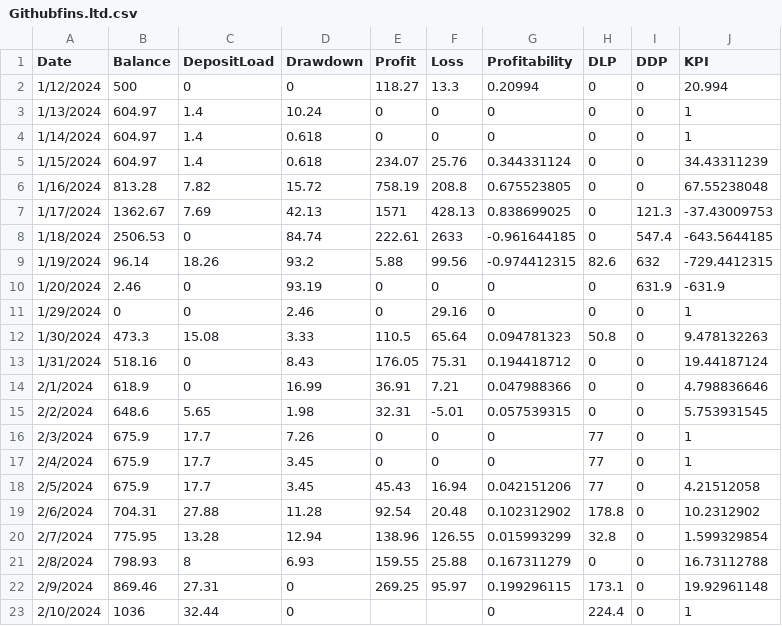
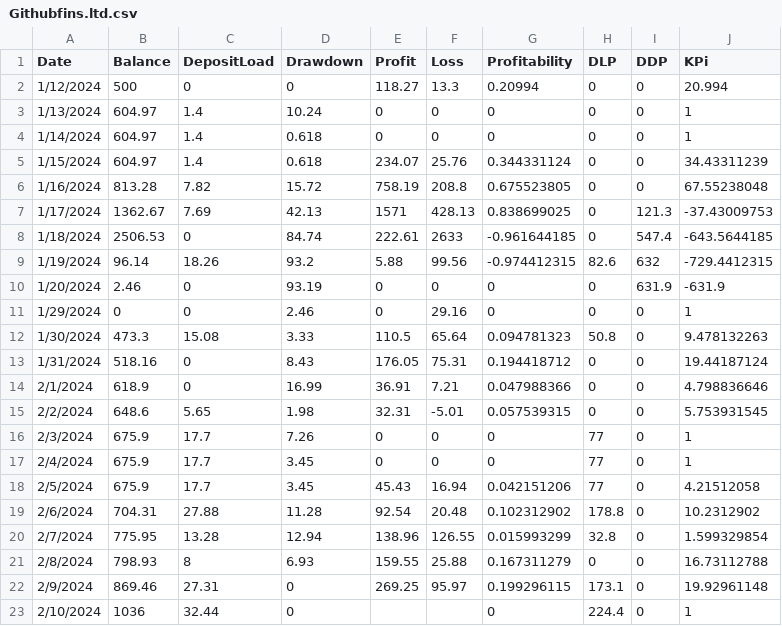
Before and after one commit to gamaiun/Steinery-web, a CSV file: Githubfins.ltd.csv, drawn as a sheet.

Commit message:
Update Githubfins.ltd.csv

```diff
--- a/Githubfins.ltd.csv
+++ b/Githubfins.ltd.csv
@@ -1,2 +1,2 @@
-Date,Balance,DepositLoad,Drawdown,Profit,Loss,Profitability,DLP,DDP,KPI
+Date,Balance,DepositLoad,Drawdown,Profit,Loss,Profitability,DLP,DDP,KPi
 1/12/2024,500,0,0,118.27,13.3,0.20994,0,0,20.994
```
